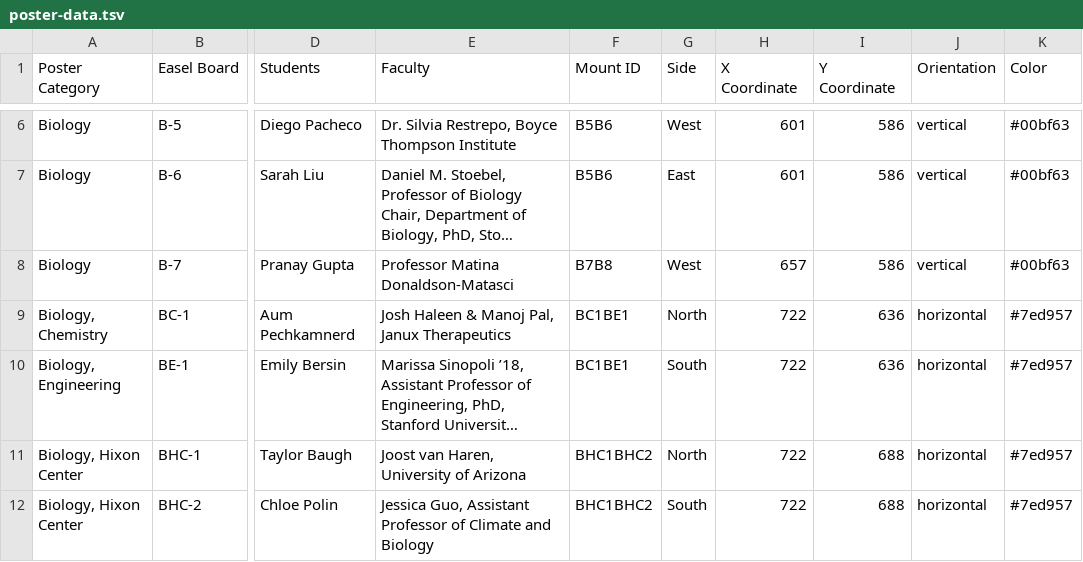
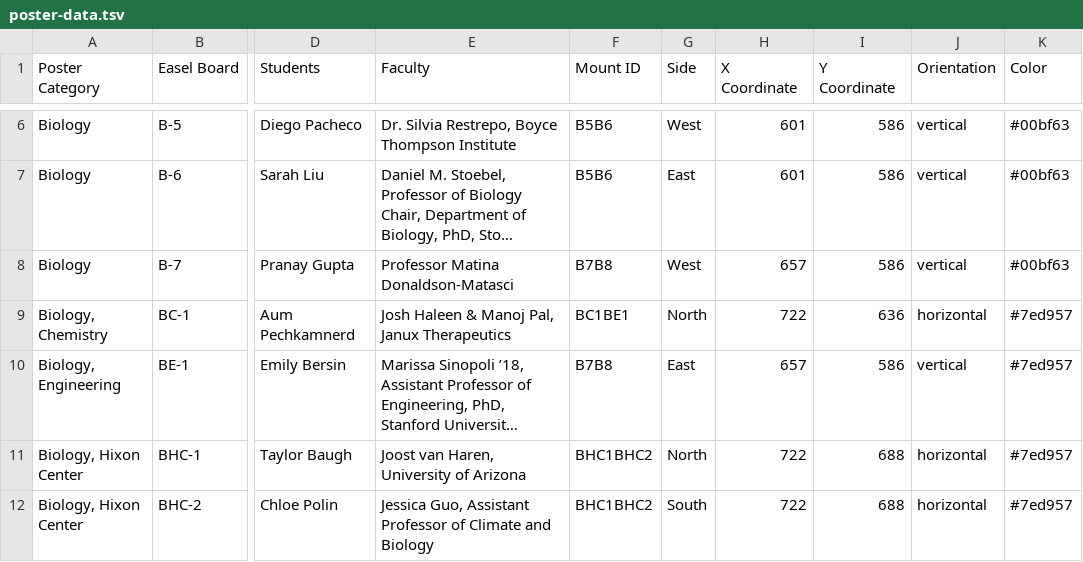
Before and after one commit to jon-ebu/hmc-poster-session, a TSV file: data/poster-data.tsv, drawn as a sheet; only a part is shown, gaps mark what is left out; long unchanged cells end in …; the diff covers the shown part only; the diff names each change by its address in the sheet, - before the commit and + after, or states it on an @@ line.

```diff
--- a/data/poster-data.tsv
+++ b/data/poster-data.tsv
-F10 (Mount ID): BC1BE1
+F10 (Mount ID): B7B8
-G10 (Side): South
+G10 (Side): East
-H10 (X Coordinate): 722
+H10 (X Coordinate): 657
-I10 (Y Coordinate): 636
+I10 (Y Coordinate): 586
-J10 (Orientation): horizontal
+J10 (Orientation): vertical
```
Also changed, not shown: 1 added row and 1 edited cell elsewhere in this file.
